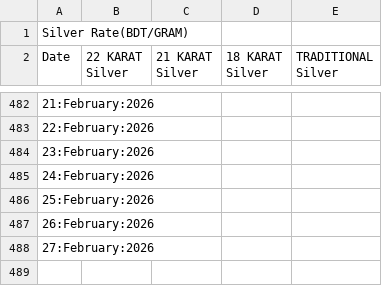
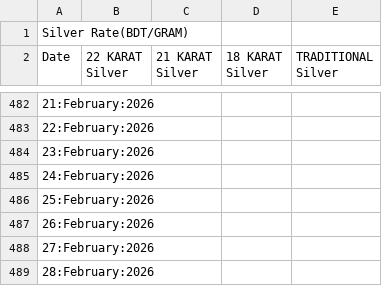
Before and after one commit to niaz86/Silver_Gold_price, a CSV file: Analysis of Silver marketing.csv, drawn as a sheet; only a part is shown, gaps mark what is left out.

```diff
--- a/Analysis of Silver marketing.csv
+++ b/Analysis of Silver marketing.csv
@@ -488 +488,2 @@ Date,22 KARAT Silver,21 KARAT Silver,18 KARAT Silver,TRADITIONAL Silver
 27:February:2026
+28:February:2026
```
Also changed, not shown: Analysis of Gold marketing.csv.
